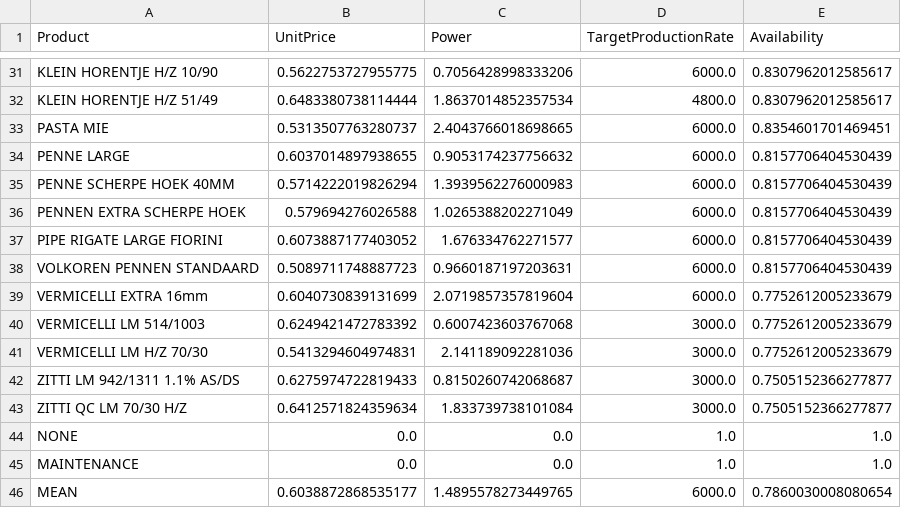
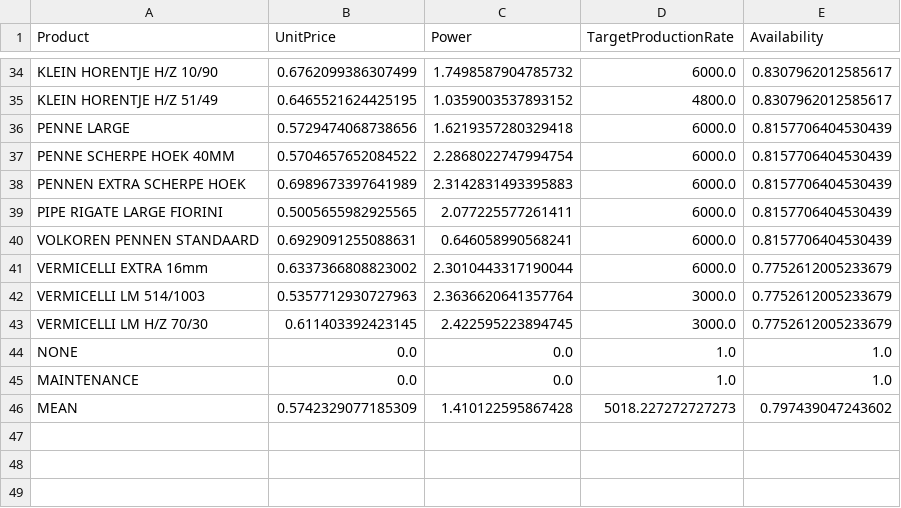
Before and after one commit to shenke93/SchedulingSimulator, a CSV file: ELITEPython/Deliverable/original_data/productionfile/generated_productRelatedCharacteristics.csv, drawn as a sheet; only a part is shown, gaps mark what is left out; removed rows and columns are numbered as before the commit, all else as after; the diff covers the shown part only; the diff names each change by its address in the sheet, - before the commit and + after, or states it on an @@ line.

```diff
--- a/ELITEPython/Deliverable/original_data/productionfile/generated_productRelatedCharacteristics.csv
+++ b/ELITEPython/Deliverable/original_data/productionfile/generated_productRelatedCharacteristics.csv
-B34 (UnitPrice): 0.5622753727955775
+B34 (UnitPrice): 0.6762099386307499
-C34 (Power): 0.7056428998333206
+C34 (Power): 1.7498587904785732
-B35 (UnitPrice): 0.6483380738114444
+B35 (UnitPrice): 0.6465521624425195
-C35 (Power): 1.8637014852357534
+C35 (Power): 1.0359003537893152
-row 33: PASTA MIE | 0.5313507763280737 | 2.4043766018698665 | 6000.0 | 0.8354601701469451
-B36 (UnitPrice): 0.6037014897938655
+B36 (UnitPrice): 0.5729474068738656
-C36 (Power): 0.9053174237756632
+C36 (Power): 1.6219357280329418
-B37 (UnitPrice): 0.5714222019826294
+B37 (UnitPrice): 0.5704657652084522
-C37 (Power): 1.3939562276000983
+C37 (Power): 2.2868022747994754
-B38 (UnitPrice): 0.579694276026588
+B38 (UnitPrice): 0.6989673397641989
-C38 (Power): 1.0265388202271049
+C38 (Power): 2.3142831493395883
-B39 (UnitPrice): 0.6073887177403052
+B39 (UnitPrice): 0.5005655982925565
-C39 (Power): 1.676334762271577
+C39 (Power): 2.077225577261411
-B40 (UnitPrice): 0.5089711748887723
+B40 (UnitPrice): 0.6929091255088631
-C40 (Power): 0.9660187197203631
+C40 (Power): 0.646058990568241
-B41 (UnitPrice): 0.6040730839131699
+B41 (UnitPrice): 0.6337366808823002
-C41 (Power): 2.0719857357819604
+C41 (Power): 2.3010443317190044
-B42 (UnitPrice): 0.6249421472783392
+B42 (UnitPrice): 0.5357712930727963
-C42 (Power): 0.6007423603767068
+C42 (Power): 2.3636620641357764
-B43 (UnitPrice): 0.5413294604974831
+B43 (UnitPrice): 0.611403392423145
-C43 (Power): 2.141189092281036
+C43 (Power): 2.422595223894745
-row 42: ZITTI LM 942/1311 1.1% AS/DS | 0.6275974722819433 | 0.8150260742068687 | 3000.0 | 0.7505152366277877
-row 43: ZITTI QC LM 70/30 H/Z | 0.6412571824359634 | 1.833739738101084 | 3000.0 | 0.7505152366277877
-B46 (UnitPrice): 0.6038872868535177
+B46 (UnitPrice): 0.5742329077185309
-C46 (Power): 1.4895578273449765
+C46 (Power): 1.410122595867428
-D46 (TargetProductionRate): 6000.0
+D46 (TargetProductionRate): 5018.227272727273
-E46 (Availability): 0.7860030008080654
+E46 (Availability): 0.797439047243602
```
Also changed, not shown: 3 added rows and 71 edited cells elsewhere in this file, ELITEPython/Deliverable/executionRecords.csv, ELITEPython/Deliverable/originalRecords.csv, 12 other files.
